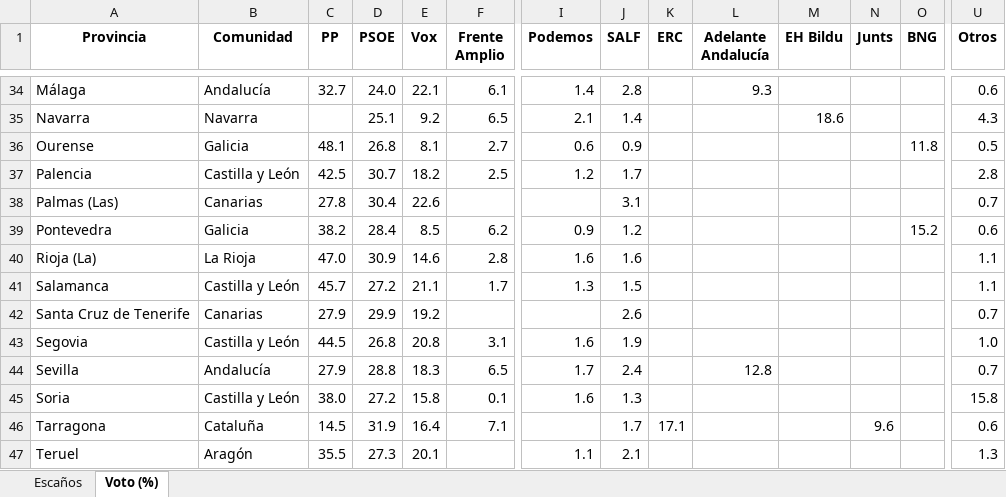
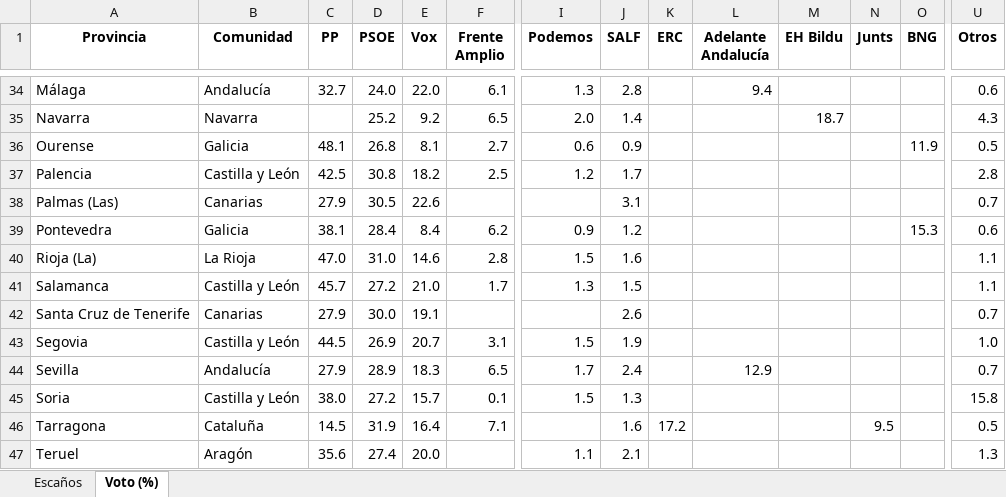
Before and after one commit to fermanpre/pondera, an Excel workbook: Web/sitio/resumen_provincias.xlsx, sheet Voto (%), drawn as a sheet; only a part is shown, gaps mark what is left out; values as stored, in another font and other column widths than the file's, no borders; the diff covers the shown part only; the diff names each change by its address in the sheet, - before the commit and + after, or states it on an @@ line.

```diff
--- a/Web/sitio/resumen_provincias.xlsx (sheet Voto (%))
+++ b/Web/sitio/resumen_provincias.xlsx (sheet Voto (%))
-E34 (Vox): 22.1
+E34 (Vox): 22.0
-I34 (Podemos): 1.4
+I34 (Podemos): 1.3
-L34 (Adelante Andalucía): 9.3
+L34 (Adelante Andalucía): 9.4
-D35 (PSOE): 25.1
+D35 (PSOE): 25.2
-I35 (Podemos): 2.1
+I35 (Podemos): 2.0
-M35 (EH Bildu): 18.6
+M35 (EH Bildu): 18.7
-O36 (BNG): 11.8
+O36 (BNG): 11.9
-D37 (PSOE): 30.7
+D37 (PSOE): 30.8
-C38 (PP): 27.8
+C38 (PP): 27.9
-D38 (PSOE): 30.4
+D38 (PSOE): 30.5
-C39 (PP): 38.2
+C39 (PP): 38.1
-E39 (Vox): 8.5
+E39 (Vox): 8.4
-O39 (BNG): 15.2
+O39 (BNG): 15.3
-D40 (PSOE): 30.9
+D40 (PSOE): 31.0
-I40 (Podemos): 1.6
+I40 (Podemos): 1.5
-E41 (Vox): 21.1
+E41 (Vox): 21.0
-D42 (PSOE): 29.9
+D42 (PSOE): 30.0
-E42 (Vox): 19.2
+E42 (Vox): 19.1
-D43 (PSOE): 26.8
+D43 (PSOE): 26.9
-E43 (Vox): 20.8
+E43 (Vox): 20.7
-I43 (Podemos): 1.6
+I43 (Podemos): 1.5
-D44 (PSOE): 28.8
+D44 (PSOE): 28.9
-L44 (Adelante Andalucía): 12.8
+L44 (Adelante Andalucía): 12.9
-E45 (Vox): 15.8
+E45 (Vox): 15.7
-I45 (Podemos): 1.6
+I45 (Podemos): 1.5
-J46 (SALF): 1.7
+J46 (SALF): 1.6
-K46 (ERC): 17.1
+K46 (ERC): 17.2
-N46 (Junts): 9.6
+N46 (Junts): 9.5
-U46 (Otros): 0.6
+U46 (Otros): 0.5
-C47 (PP): 35.5
+C47 (PP): 35.6
-D47 (PSOE): 27.3
+D47 (PSOE): 27.4
-E47 (Vox): 20.1
+E47 (Vox): 20.0
```
Also changed, not shown: 75 edited cells elsewhere in this sheet, 22 other files.
